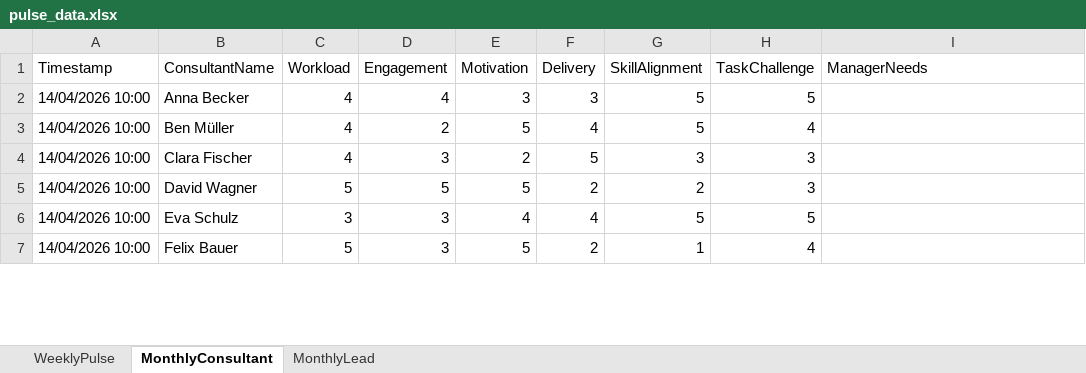
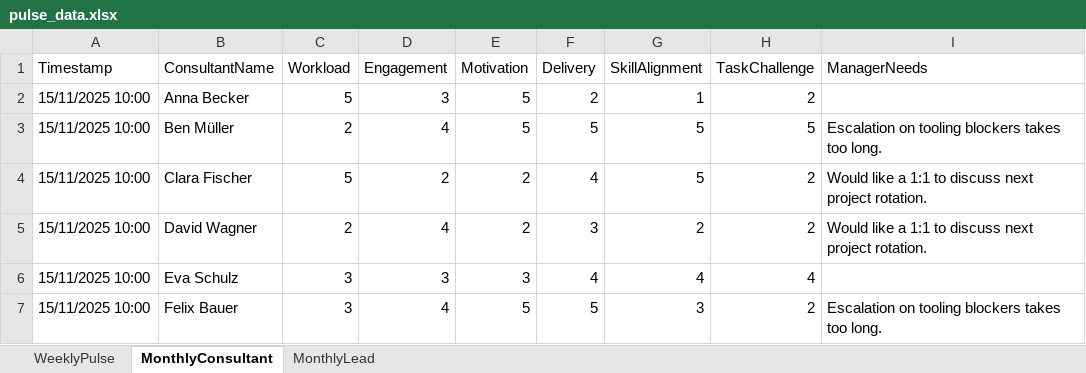
Before and after one commit to JohnHapke/consultant_pulse, an Excel workbook: backend/data/synthetic/pulse_data.xlsx, sheet MonthlyConsultant, drawn as a sheet; only a part is shown; values as stored, in another font and other column widths than the file's, no borders; the diff covers the shown part only; the diff names each change by its address in the sheet, - before the commit and + after, or states it on an @@ line.

Commit message:
feat: v1.1 — history view + free-text surface
Backend:
- blocker_text, manager_needs, risks_text pass through to JSON output
- strip() moved into Pydantic field_validator on Raw* models
- synthetic generator uses varied sample texts per field
- 95 tests (+11), incl. whitespace-only edge case

Frontend:
- History view (3rd toggle): team health bar + RAG strip + sparklines
  per consultant across all archived weekly/monthly periods
- SituationBlock: blocker_text + risks_text quoted inline in action items
- ConsultantCards: manager_needs + risks_text in expanded monthly rows
- 8 weekly + 6 monthly synthetic periods for history testing

Docs: CLAUDE.md updated — component tree, layout, History view section

```diff
--- a/backend/data/synthetic/pulse_data.xlsx (sheet MonthlyConsultant)
+++ b/backend/data/synthetic/pulse_data.xlsx (sheet MonthlyConsultant)
-A2:A7 (Timestamp): 14/04/2026 10:00
+A2:A7 (Timestamp): 15/11/2025 10:00
-C2 (Workload): 4
+C2 (Workload): 5
-D2 (Engagement): 4
+D2 (Engagement): 3
-E2 (Motivation): 3
+E2 (Motivation): 5
-F2 (Delivery): 3
+F2 (Delivery): 2
-G2 (SkillAlignment): 5
+G2 (SkillAlignment): 1
-H2 (TaskChallenge): 5
+H2 (TaskChallenge): 2
-C3 (Workload): 4
+C3 (Workload): 2
-D3 (Engagement): 2
+D3 (Engagement): 4
-F3 (Delivery): 4
+F3 (Delivery): 5
-H3 (TaskChallenge): 4
+H3 (TaskChallenge): 5
-I3 (ManagerNeeds): (empty)
+I3 (ManagerNeeds): Escalation on tooling blockers takes too long.
-C4 (Workload): 4
+C4 (Workload): 5
-D4 (Engagement): 3
+D4 (Engagement): 2
-F4 (Delivery): 5
+F4 (Delivery): 4
-G4 (SkillAlignment): 3
+G4 (SkillAlignment): 5
-H4:H5 (TaskChallenge): 3
+H4:H5 (TaskChallenge): 2
-I4:I5 (ManagerNeeds): (empty)
+I4:I5 (ManagerNeeds): Would like a 1:1 to discuss next project rotation.
-C5 (Workload): 5
+C5 (Workload): 2
-D5 (Engagement): 5
+D5 (Engagement): 4
-E5 (Motivation): 5
+E5 (Motivation): 2
-F5 (Delivery): 2
+F5 (Delivery): 3
-E6 (Motivation): 4
+E6 (Motivation): 3
-G6 (SkillAlignment): 5
+G6 (SkillAlignment): 4
-H6 (TaskChallenge): 5
+H6 (TaskChallenge): 4
-C7 (Workload): 5
+C7 (Workload): 3
-D7 (Engagement): 3
+D7 (Engagement): 4
-F7 (Delivery): 2
+F7 (Delivery): 5
-G7 (SkillAlignment): 1
+G7 (SkillAlignment): 3
-H7 (TaskChallenge): 4
+H7 (TaskChallenge): 2
-I7 (ManagerNeeds): (empty)
+I7 (ManagerNeeds): Escalation on tooling blockers takes too long.
```
Also changed, not shown: 73 edited cells elsewhere in this sheet, sheet MonthlyLead, sheet WeeklyPulse, 27 other files.
